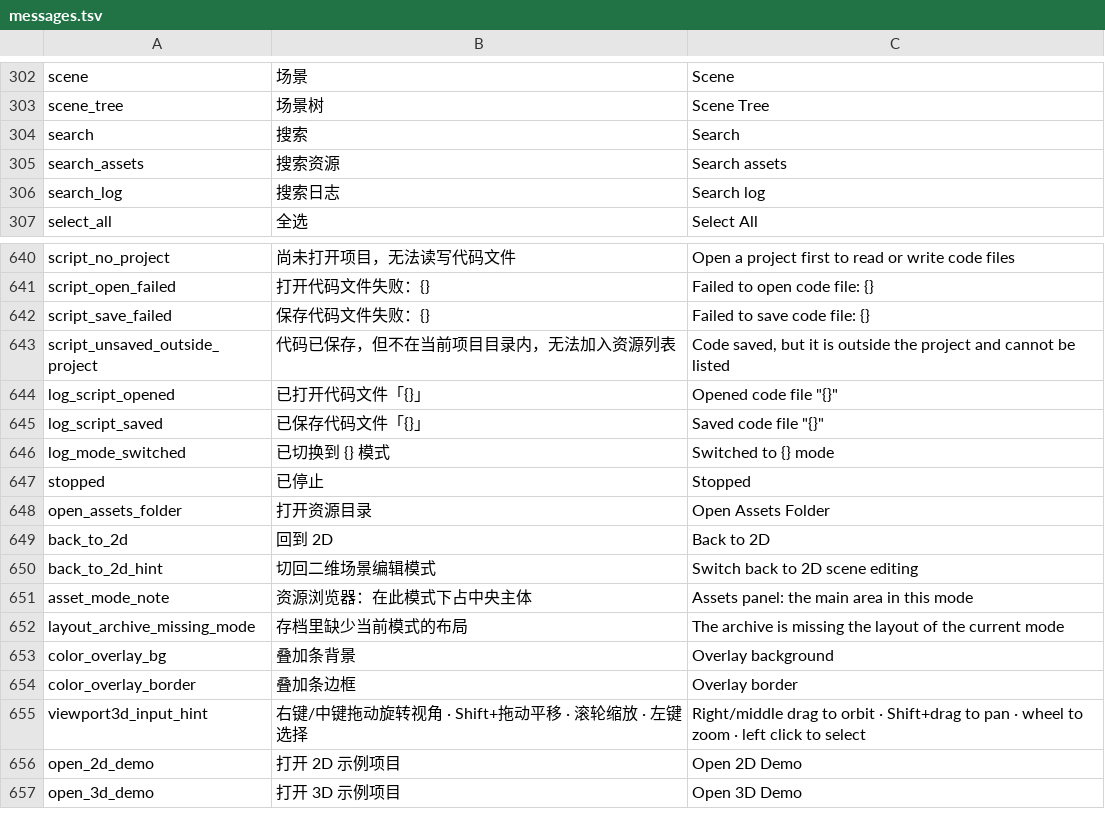
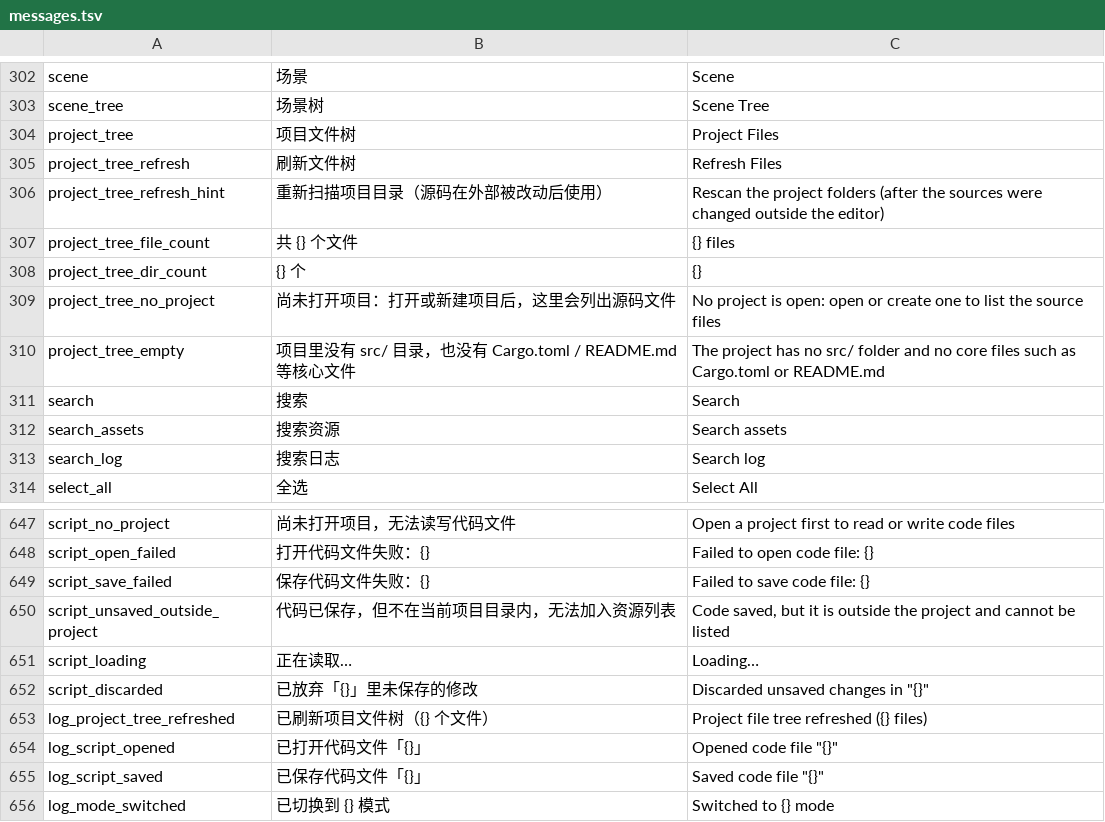
Before and after one commit to DianranQian/Breeze, a TSV file: crates/editor_core/i18n/messages.tsv, drawn as a sheet; only a part is shown, gaps mark what is left out; the shorter side is filled out with more unchanged rows; the diff names each change by its address in the sheet, - before the commit and + after, or states it on an @@ line.

```diff
--- a/crates/editor_core/i18n/messages.tsv
+++ b/crates/editor_core/i18n/messages.tsv
+row 304: project_tree | 项目文件树 | Project Files
+row 305: project_tree_refresh | 刷新文件树 | Refresh Files
+row 306: project_tree_refresh_hint | 重新扫描项目目录（源码在外部被改动后使用） | Rescan the project folders (after the sources were changed outside the editor)
+row 307: project_tree_file_count | 共 {} 个文件 | {} files
+row 308: project_tree_dir_count | {} 个 | {}
+row 309: project_tree_no_project | 尚未打开项目：打开或新建项目后，这里会列出源码文件 | No project is open: open or create one to list the source files
+row 310: project_tree_empty | 项目里没有 src/ 目录，也没有 Cargo.toml / README.md 等核心文件 | The project has no src/ folder and no core files such as Cargo.toml or README.md
+row 651: script_loading | 正在读取… | Loading…
+row 652: script_discarded | 已放弃「{}」里未保存的修改 | Discarded unsaved changes in "{}"
+row 653: log_project_tree_refreshed | 已刷新项目文件树（{} 个文件） | Project file tree refreshed ({} files)
```
Also changed, not shown: 18 other files.
